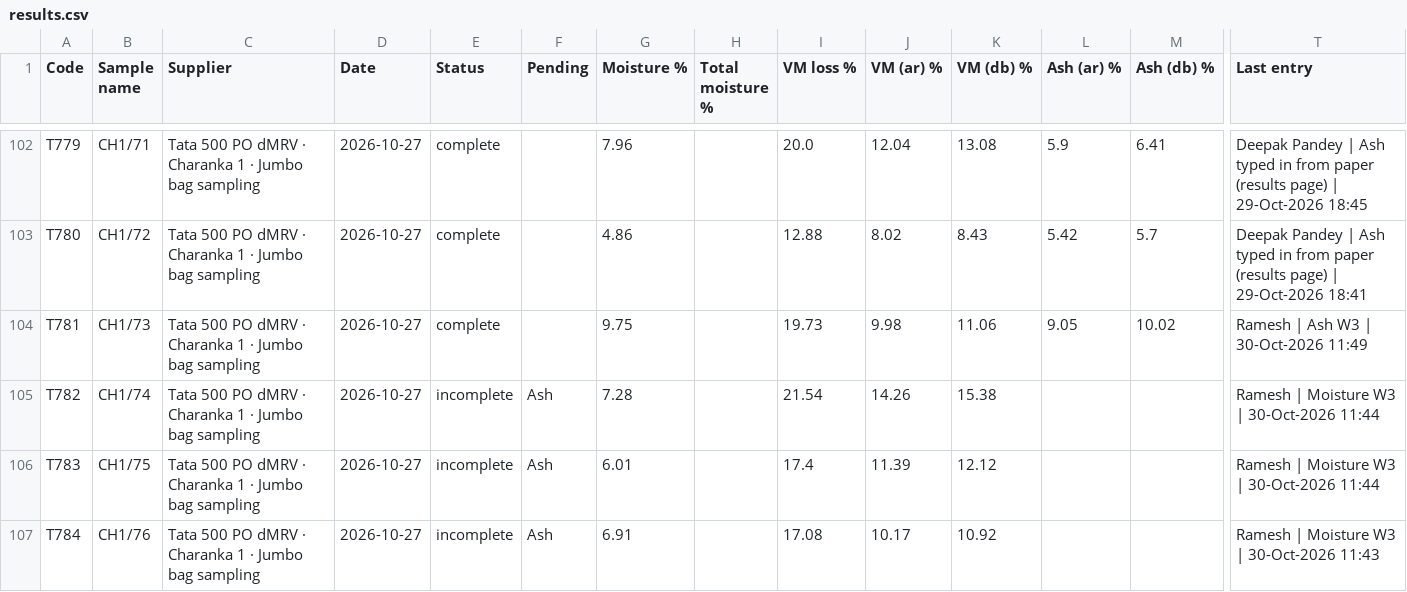
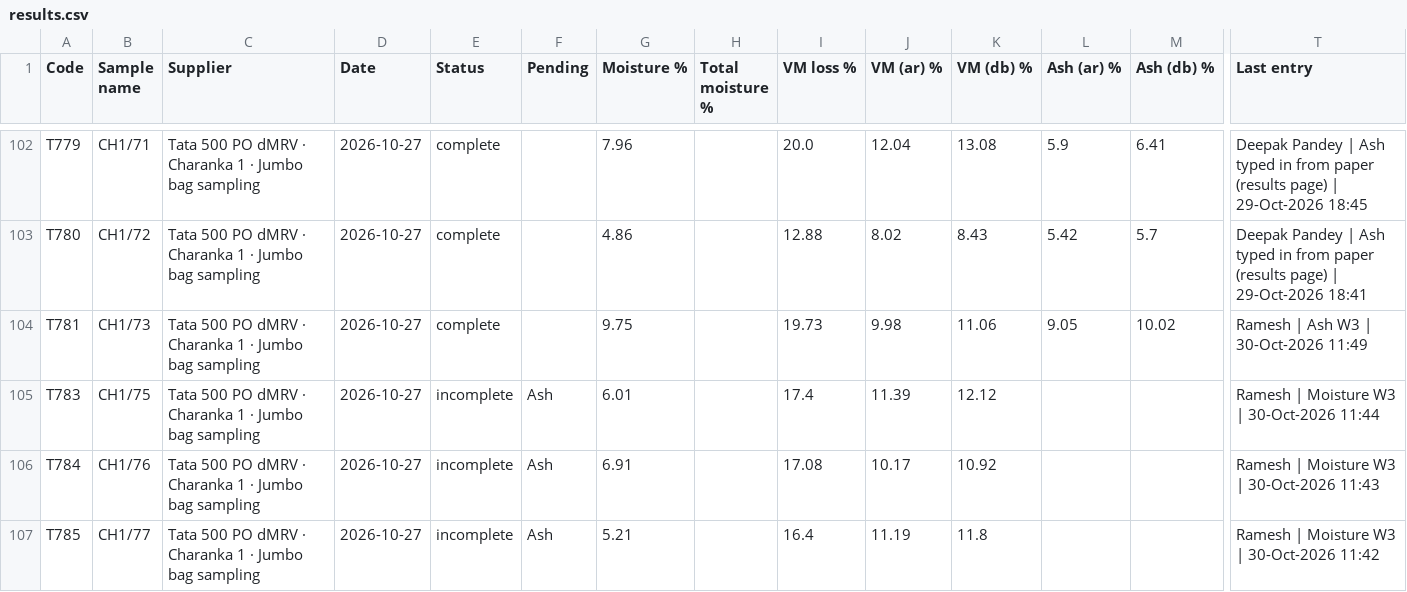
Before and after one commit to girish-vastrakar/weighing_data_QR, a CSV file: results.csv, drawn as a sheet; only a part is shown, gaps mark what is left out; the shorter side is filled out with more unchanged rows; rows hold the shown columns only; the diff names each change by its address in the sheet, - before the commit and + after, or states it on an @@ line.

```diff
--- a/results.csv
+++ b/results.csv
-row 105: T782 | CH1/74 | Tata 500 PO dMRV · Charanka 1 · Jumbo bag sampling | 2026-10-27 | incomplete | Ash | 7.28 |  | 21.54 | 14.26 | 15.38 |  |  | Ramesh | Moisture W3 | 30-Oct-2026 11:44
```
Also changed, not shown: retest.csv, 2 other files.
